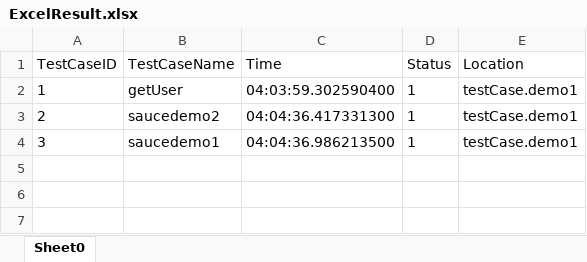
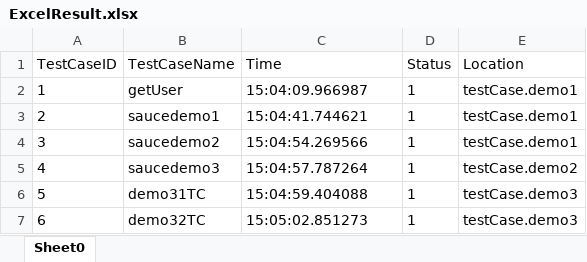
Before and after one commit to Bruno-FMT/KMDV-Java-Framework, an Excel workbook: Report-ScreenShot/ExcelReport/ExcelResult.xlsx, sheet Sheet0, drawn as a sheet; values as stored, in another font and other column widths than the file's, no borders; the diff names each change by its address in the sheet, - before the commit and + after, or states it on an @@ line.

```diff
--- a/Report-ScreenShot/ExcelReport/ExcelResult.xlsx (sheet Sheet0)
+++ b/Report-ScreenShot/ExcelReport/ExcelResult.xlsx (sheet Sheet0)
-C2 (Time): 04:03:59.302590400
+C2 (Time): 15:04:09.966987
-B3 (TestCaseName): saucedemo2
+B3 (TestCaseName): saucedemo1
-C3 (Time): 04:04:36.417331300
+C3 (Time): 15:04:41.744621
-B4 (TestCaseName): saucedemo1
+B4 (TestCaseName): saucedemo2
-C4 (Time): 04:04:36.986213500
+C4 (Time): 15:04:54.269566
+row 5: 4 | saucedemo3 | 15:04:57.787264 | 1 | testCase.demo2
+row 6: 5 | demo31TC | 15:04:59.404088 | 1 | testCase.demo3
+row 7: 6 | demo32TC | 15:05:02.851273 | 1 | testCase.demo3
```
Also changed, not shown: 14 other files.
